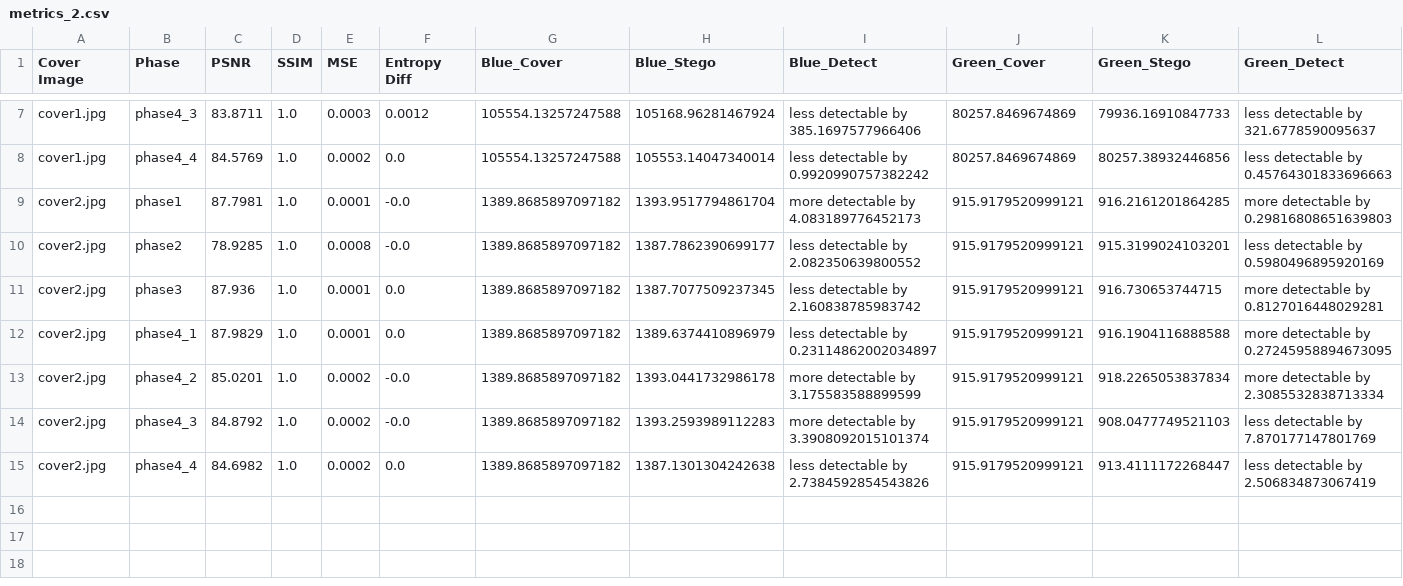
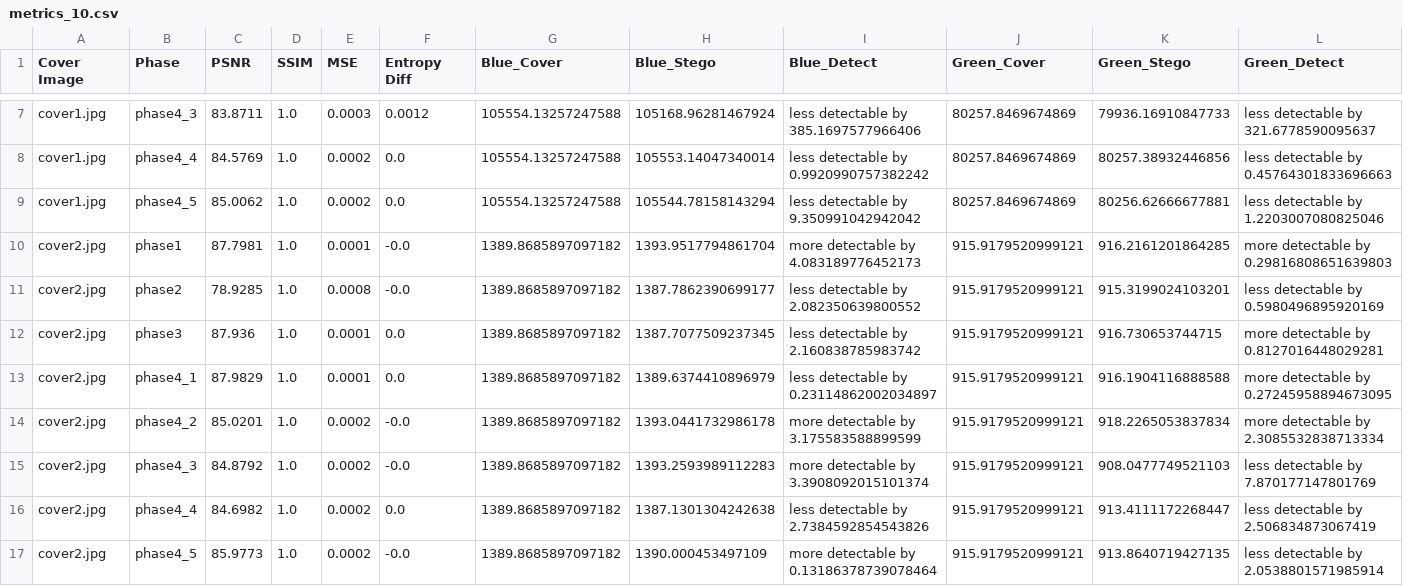
Before and after one commit to Eswar2000/pixel-whisper, a CSV file: summary/metrics_10.csv (was summary/metrics_2.csv), drawn as a sheet; only a part is shown, gaps mark what is left out; rows hold the shown columns only; the diff names each change by its address in the sheet, - before the commit and + after, or states it on an @@ line.

Commit message:
updated metrics with new algo

```diff
--- a/summary/metrics_2.csv
+++ b/summary/metrics_10.csv
+row 9: cover1.jpg | phase4_5 | 85.0062 | 1.0 | 0.0002 | 0.0 | 105554.13257247588 | 105544.78158143294 | less detectable by 9.350991042942042 | 80257.8469674869 | 80256.62666677881 | less detectable by 1.2203007080825046
+row 17: cover2.jpg | phase4_5 | 85.9773 | 1.0 | 0.0002 | -0.0 | 1389.8685897097182 | 1390.000453497109 | more detectable by 0.13186378739078464 | 915.9179520999121 | 913.8640719427135 | less detectable by 2.0538801571985914
```
Also changed, not shown: 10 other files.
